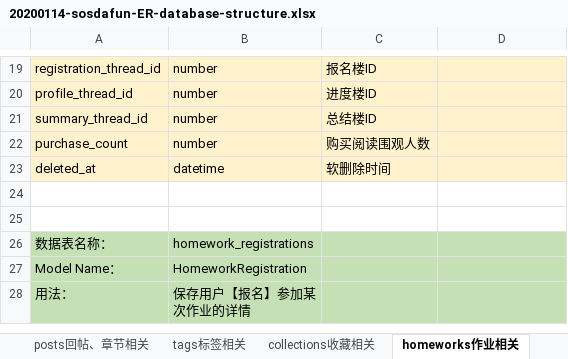
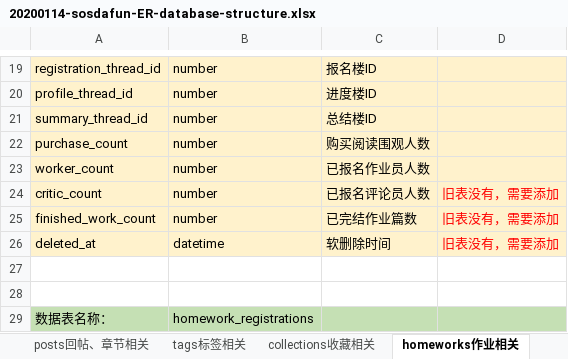
Before and after one commit to xuannn1/sketch, an Excel workbook: backend/20200114-sosdafun-ER-database-structure.xlsx, sheet homeworks作业相关, drawn as a sheet; only a part is shown, gaps mark what is left out; the shorter side is filled out with more unchanged rows; values as stored, in another font and other column widths than the file's, no borders; addresses are those after the commit; the diff names each change by its address in the sheet, - before the commit and + after, or states it on an @@ line.

Commit message:
modified tag ER table in excel

```diff
--- a/backend/20200114-sosdafun-ER-database-structure.xlsx (sheet homeworks作业相关)
+++ b/backend/20200114-sosdafun-ER-database-structure.xlsx (sheet homeworks作业相关)
+row 23: worker_count | number | 已报名作业员人数
+row 24: critic_count | number | 已报名评论员人数 | 旧表没有，需要添加
+row 25: finished_work_count | number | 已完结作业篇数 | 旧表没有，需要添加
-D26: (empty)
+D26: 旧表没有，需要添加
```
Also changed, not shown: sheet tags标签相关, sheet collections收藏相关.
